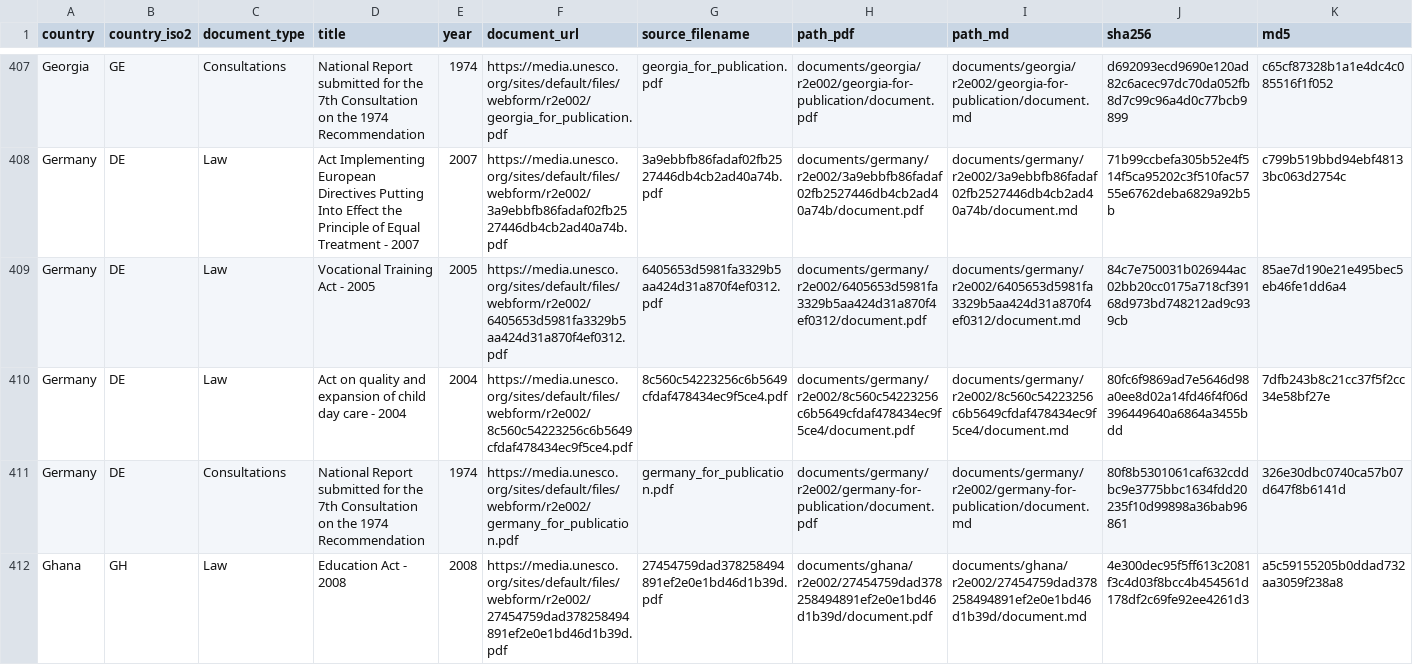
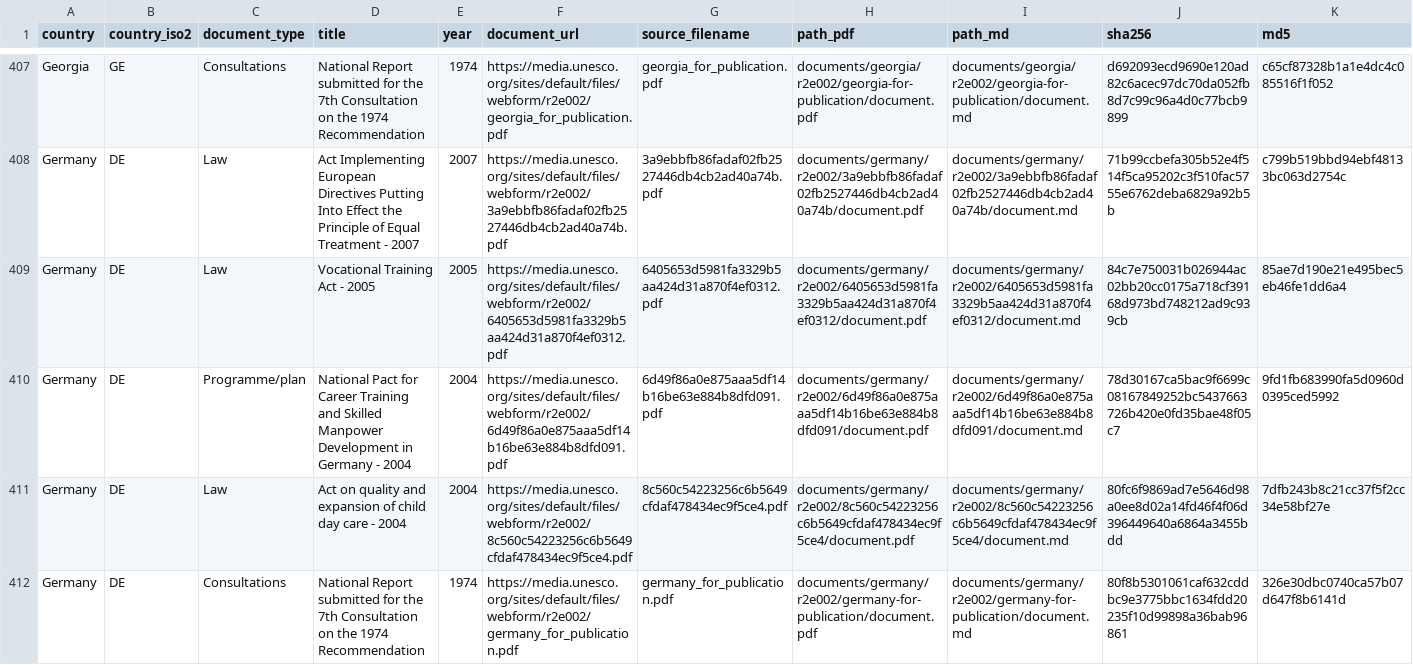
Before and after one commit to cjangrist/unesco-observatory-on-the-right-to-education, a CSV file: manifest.csv, drawn as a sheet; only a part is shown, gaps mark what is left out; the shorter side is filled out with more unchanged rows; rows hold the shown columns only; the diff names each change by its address in the sheet, - before the commit and + after, or states it on an @@ line.

Commit message:
add Germany: National Pact for Career Training and Skilled Manpower D
Source: https://media.unesco.org/sites/default/files/webform/r2e002/6d49f86a0e875aaa5df14b16be63e884b8dfd091.pdf
Type: Programme/plan  Year: 2004  Pages: 12
PDF sha256: 78d30167ca5bac9f6699c08167849252bc5437663726b420e0fd35bae48f05c7

Extracted with Docling, then heading structure corrected against the source pages by a model reading the attached PDF, one page window at a time. Page boundaries are delimited [[START OF PAGE n]] / [[END OF PAGE n]] so a passage can cite the page it came from. Every edit is recorded with its before text, after text and the page evidence cited for it.

Machine extraction repaired by a model. Not a certified transcript.

```diff
--- a/manifest.csv
+++ b/manifest.csv
+row 410: Germany | DE | Programme/plan | National Pact for Career Training and Skilled Manpower Development in Germany - 2004 | 2004 | https://media.unesco.org/sites/default/files/webform/r2e002/6d49f86a0e875aaa5df14b16be63e884b8dfd091.pdf | 6d49f86a0e875aaa5df14b16be63e884b8dfd091.pdf | documents/germany/r2e002/6d49f86a0e875aaa5df14b16be63e884b8dfd091/document.pdf | documents/germany/r2e002/6d49f86a0e875aaa5df14b16be63e884b8dfd091/document.md | 78d30167ca5bac9f6699c08167849252bc5437663726b420e0fd35bae48f05c7 | 9fd1fb683990fa5d0960d0395ced5992
```
Also changed, not shown: 2 other files.
